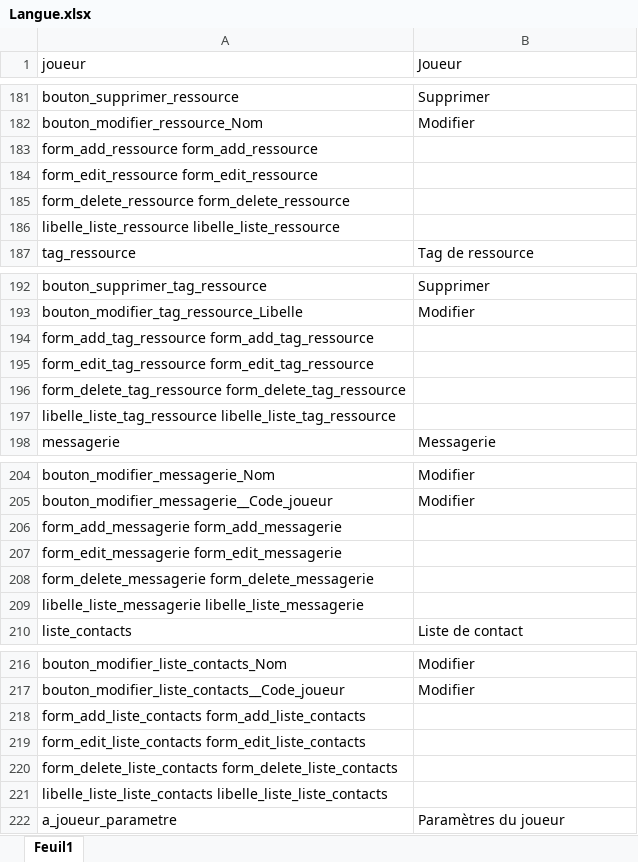
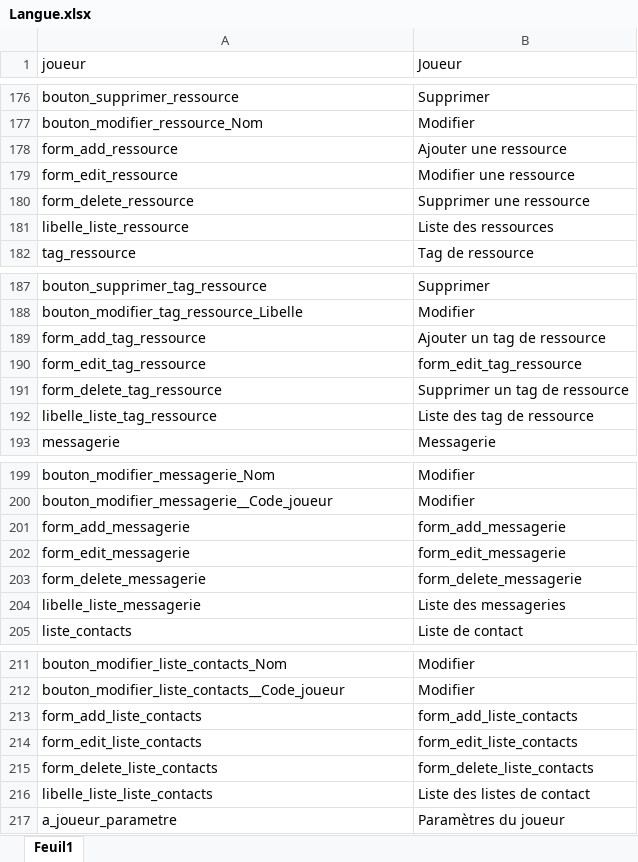
Before and after one commit to d-i-c-e/Logiciel, an Excel workbook: Document/3 - Langues (pour compilation)/Langue.xlsx, sheet Feuil1, drawn as a sheet; only a part is shown, gaps mark what is left out; values as stored, in another font and other column widths than the file's, no borders; removed rows and columns are numbered as before the commit, all else as after; the diff covers the shown part only; the diff names each change by its address in the sheet, - before the commit and + after, or states it on an @@ line.

```diff
--- a/Document/3 - Langues (pour compilation)/Langue.xlsx (sheet Feuil1)
+++ b/Document/3 - Langues (pour compilation)/Langue.xlsx (sheet Feuil1)
-row 183: form_add_ressource form_add_ressource
-row 184: form_edit_ressource form_edit_ressource
-row 185: form_delete_ressource form_delete_ressource
-row 186: libelle_liste_ressource libelle_liste_ressource
+row 178: form_add_ressource | Ajouter une ressource
+row 179: form_edit_ressource | Modifier une ressource
+row 180: form_delete_ressource | Supprimer une ressource
+row 181: libelle_liste_ressource | Liste des ressources
-row 194: form_add_tag_ressource form_add_tag_ressource
-row 195: form_edit_tag_ressource form_edit_tag_ressource
-row 196: form_delete_tag_ressource form_delete_tag_ressource
-row 197: libelle_liste_tag_ressource libelle_liste_tag_ressource
+row 189: form_add_tag_ressource | Ajouter un tag de ressource
+row 190: form_edit_tag_ressource | form_edit_tag_ressource
+row 191: form_delete_tag_ressource | Supprimer un tag de ressource
+row 192: libelle_liste_tag_ressource | Liste des tag de ressource
-row 206: form_add_messagerie form_add_messagerie
-row 207: form_edit_messagerie form_edit_messagerie
-row 208: form_delete_messagerie form_delete_messagerie
-row 209: libelle_liste_messagerie libelle_liste_messagerie
+row 201: form_add_messagerie | form_add_messagerie
+row 202: form_edit_messagerie | form_edit_messagerie
+row 203: form_delete_messagerie | form_delete_messagerie
+row 204: libelle_liste_messagerie | Liste des messageries
-row 218: form_add_liste_contacts form_add_liste_contacts
-row 219: form_edit_liste_contacts form_edit_liste_contacts
-row 220: form_delete_liste_contacts form_delete_liste_contacts
-row 221: libelle_liste_liste_contacts libelle_liste_liste_contacts
+row 213: form_add_liste_contacts | form_add_liste_contacts
+row 214: form_edit_liste_contacts | form_edit_liste_contacts
+row 215: form_delete_liste_contacts | form_delete_liste_contacts
+row 216: libelle_liste_liste_contacts | Liste des listes de contact
```
Also changed, not shown: 53 added rows, 58 removed rows and 13 edited cells elsewhere in this sheet, 3 other files.
